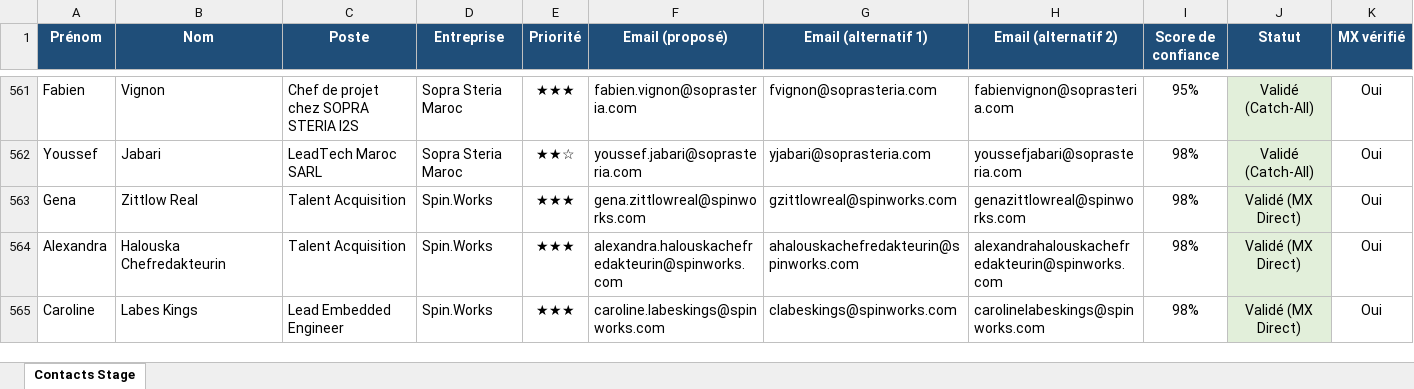
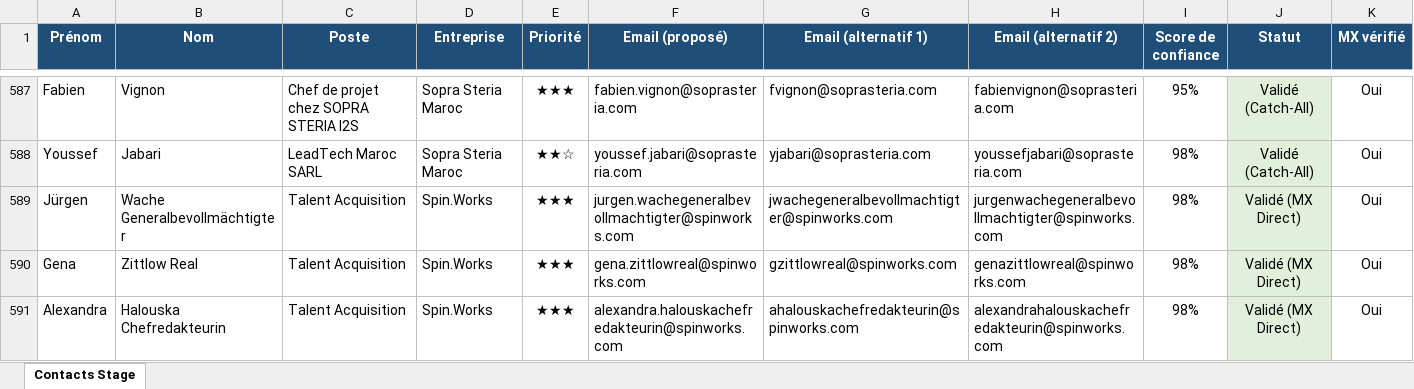
Before and after one commit to medhsiny2003/linkedin-prospector, an Excel workbook: data/contacts_historique.xlsx, sheet Contacts Stage, drawn as a sheet; only a part is shown, gaps mark what is left out; the shorter side is filled out with more unchanged rows; values as stored, in another font and other column widths than the file's, no borders; rows hold the shown columns only; the diff covers the shown part only; the diff names each change by its address in the sheet, - before the commit and + after, or states it on an @@ line.

```diff
--- a/data/contacts_historique.xlsx (sheet Contacts Stage)
+++ b/data/contacts_historique.xlsx (sheet Contacts Stage)
+row 589: Jürgen | Wache Generalbevollmächtigter | Talent Acquisition | Spin.Works | ★★★ | jurgen.wachegeneralbevollmachtigter@spinworks.com | jwachegeneralbevollmachtigter@spinworks.com | jurgenwachegeneralbevollmachtigter@spinworks.com | 98% | Validé (MX Direct) | Oui
```
Also changed, not shown: 47 added rows, 9 removed rows and 23 edited cells elsewhere in this sheet, data/contacts_stage.xlsx, 2 other files.
